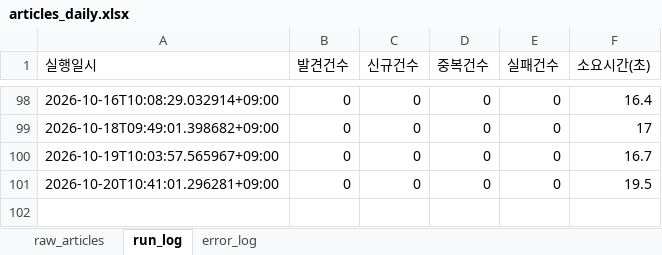
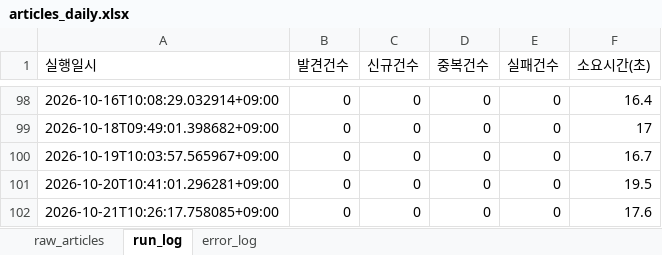
Before and after one commit to merrygoroundS2/seoulai-policy-scraper, an Excel workbook: output/articles_daily.xlsx, sheet run_log, drawn as a sheet; only a part is shown, gaps mark what is left out; values as stored, in another font and other column widths than the file's, no borders; the diff names each change by its address in the sheet, - before the commit and + after, or states it on an @@ line.

```diff
--- a/output/articles_daily.xlsx (sheet run_log)
+++ b/output/articles_daily.xlsx (sheet run_log)
+row 102: 2026-10-21T10:26:17.758085+09:00 | 0 | 0 | 0 | 0 | 17.6
```
